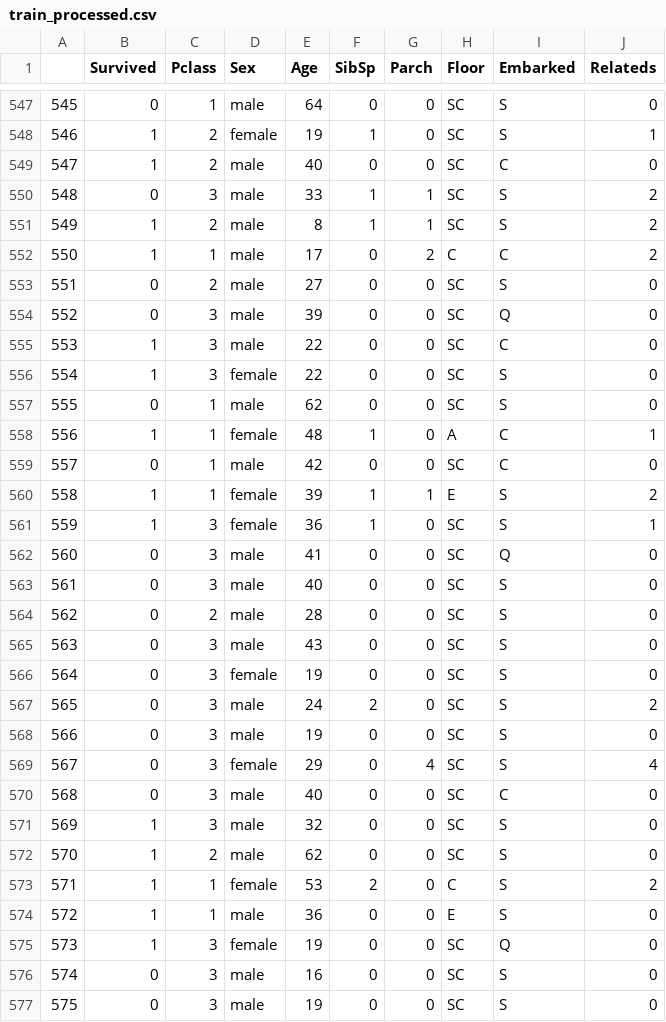
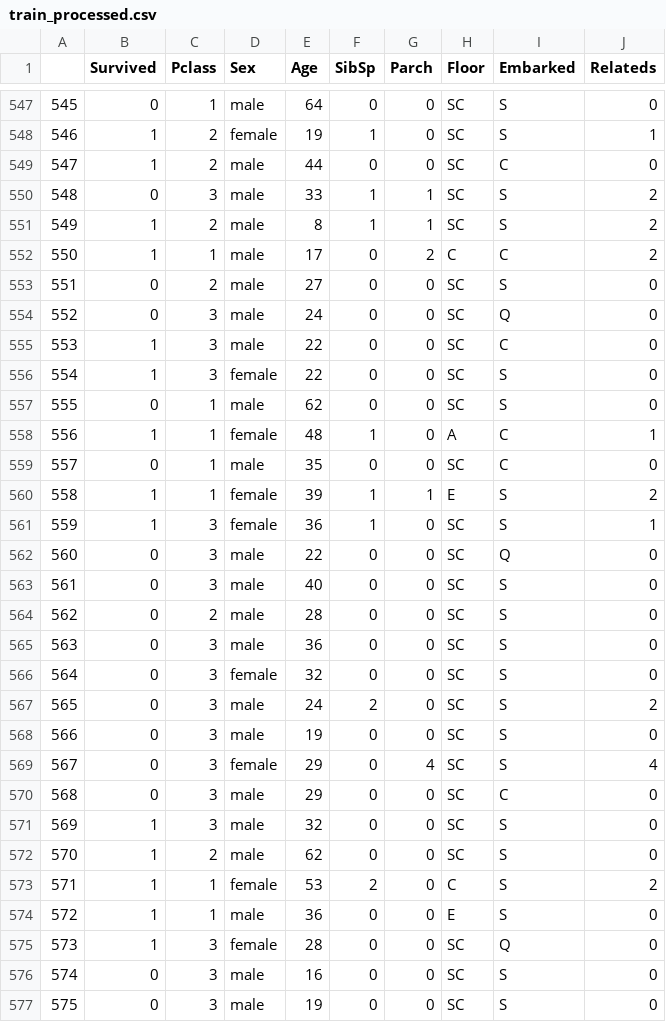
Before and after one commit to SalatielBairros/kaggle-titanic, a CSV file: data/processed/train_processed.csv, drawn as a sheet; only a part is shown, gaps mark what is left out; the diff covers the shown part only.

```diff
--- a/data/processed/train_processed.csv
+++ b/data/processed/train_processed.csv
@@ -548,3 +548,3 @@
 546,1,2,female,19,1,0,SC,S,1
-547,1,2,male,40,0,0,SC,C,0
+547,1,2,male,44,0,0,SC,C,0
 548,0,3,male,33,1,1,SC,S,2
@@ -553,3 +553,3 @@
 551,0,2,male,27,0,0,SC,S,0
-552,0,3,male,39,0,0,SC,Q,0
+552,0,3,male,24,0,0,SC,Q,0
 553,1,3,male,22,0,0,SC,C,0
@@ -558,10 +558,10 @@
 556,1,1,female,48,1,0,A,C,1
-557,0,1,male,42,0,0,SC,C,0
+557,0,1,male,35,0,0,SC,C,0
 558,1,1,female,39,1,1,E,S,2
 559,1,3,female,36,1,0,SC,S,1
-560,0,3,male,41,0,0,SC,Q,0
+560,0,3,male,22,0,0,SC,Q,0
 561,0,3,male,40,0,0,SC,S,0
 562,0,2,male,28,0,0,SC,S,0
-563,0,3,male,43,0,0,SC,S,0
-564,0,3,female,19,0,0,SC,S,0
+563,0,3,male,36,0,0,SC,S,0
+564,0,3,female,32,0,0,SC,S,0
 565,0,3,male,24,2,0,SC,S,2
@@ -569,3 +569,3 @@
 567,0,3,female,29,0,4,SC,S,4
-568,0,3,male,40,0,0,SC,C,0
+568,0,3,male,29,0,0,SC,C,0
 569,1,3,male,32,0,0,SC,S,0
@@ -574,3 +574,3 @@
 572,1,1,male,36,0,0,E,S,0
-573,1,3,female,19,0,0,SC,Q,0
+573,1,3,female,28,0,0,SC,Q,0
 574,0,3,male,16,0,0,SC,S,0
```
Also changed, not shown: 160 edited cells elsewhere in this file, data/processed/test_processed.csv, data/processed/train_processed_byage.csv, 12 other files.
